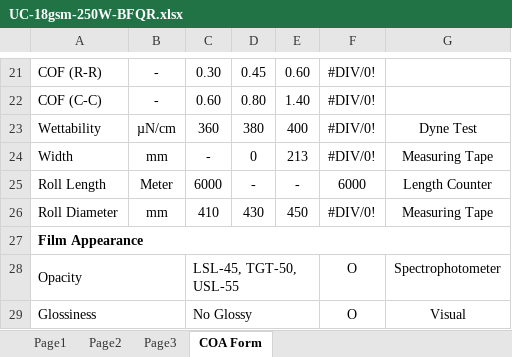
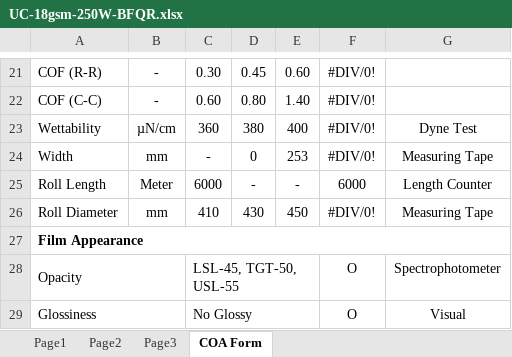
Before and after one commit to dev-vision-ai/SwansonIndiaPortal, an Excel workbook: backend/templates/UC-18gsm-250W-BFQR.xlsx, sheet COA Form, drawn as a sheet; only a part is shown, gaps mark what is left out; values as stored, in another font and other column widths than the file's, no borders; charts and pictures not drawn; the diff names each change by its address in the sheet, - before the commit and + after, or states it on an @@ line.

Commit message:
Add UC-18gsm-250W-BFQR film inspection form
- Add HTML form interface for UC-18gsm-250W-BFQR product inspection
- Add JavaScript functionality for form interactions and data handling
- Add Excel template for report generation
- Add backend export functionality for UC-18gsm-250W-BFQR forms

```diff
--- a/backend/templates/UC-18gsm-250W-BFQR.xlsx (sheet COA Form)
+++ b/backend/templates/UC-18gsm-250W-BFQR.xlsx (sheet COA Form)
-E24: 213
+E24: 253
```
Also changed, not shown: sheet Page2, 2 other files.
